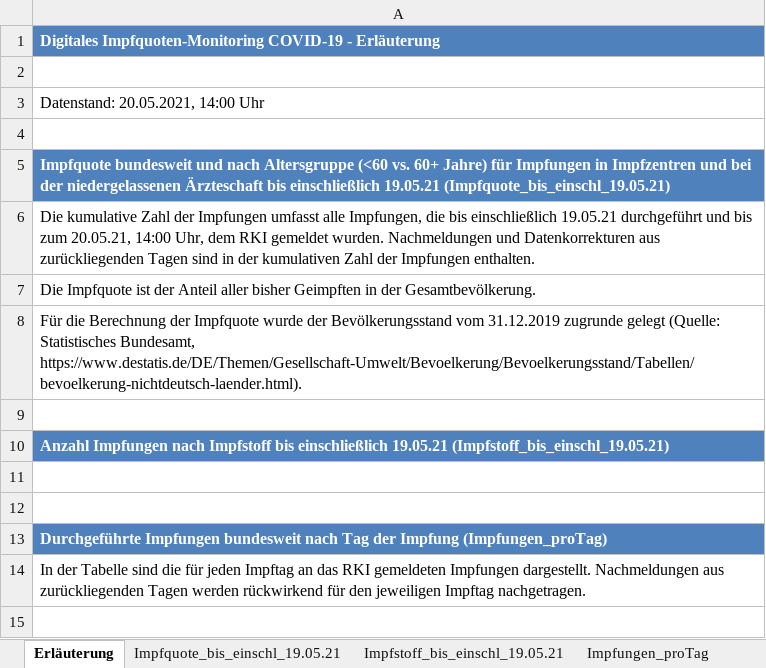
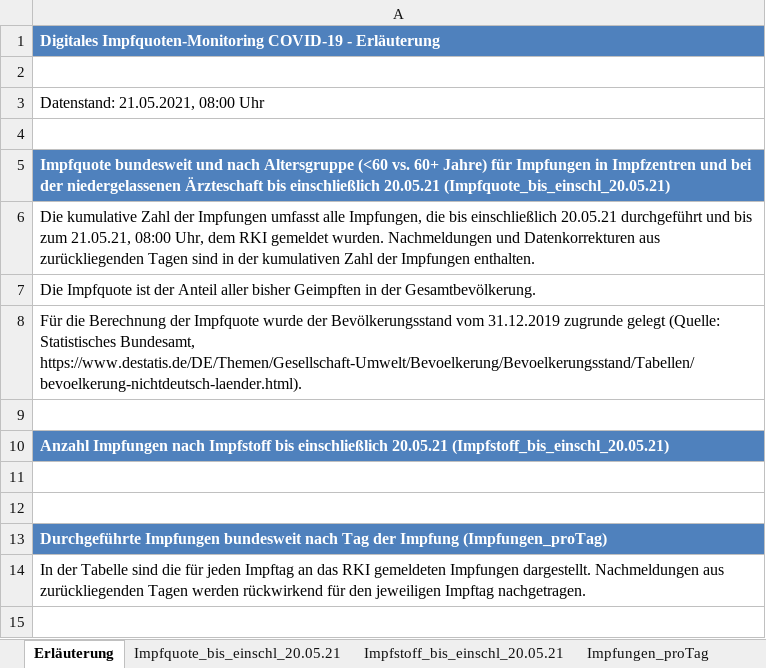
Before and after one commit to hodoi05/vaccinedata, an Excel workbook: data/source/Impfquotenmonitoring.xlsx, sheet Erläuterung, drawn as a sheet; only a part is shown; values as stored, in another font and other column widths than the file's, no borders; the diff names each change by its address in the sheet, - before the commit and + after, or states it on an @@ line.

```diff
--- a/data/source/Impfquotenmonitoring.xlsx (sheet Erläuterung)
+++ b/data/source/Impfquotenmonitoring.xlsx (sheet Erläuterung)
-sheet tab: Impfquote_bis_einschl_19.05.21
+sheet tab: Impfquote_bis_einschl_20.05.21
-sheet tab: Impfstoff_bis_einschl_19.05.21
+sheet tab: Impfstoff_bis_einschl_20.05.21
-A3: Datenstand: 20.05.2021, 14:00 Uhr
+A3: Datenstand: 21.05.2021, 08:00 Uhr
-A5: …bis einschließlich 19.05.21 (Impfquote_bis_einschl_19.05.21)
+A5: …bis einschließlich 20.05.21 (Impfquote_bis_einschl_20.05.21)
-A6: …bis einschließlich 19.05.21 durchgeführt und bis zum 20.05.21, 14:00 Uhr, dem…
+A6: …bis einschließlich 20.05.21 durchgeführt und bis zum 21.05.21, 08:00 Uhr, dem…
-A10: …bis einschließlich 19.05.21 (Impfstoff_bis_einschl_19.05.21)
+A10: …bis einschließlich 20.05.21 (Impfstoff_bis_einschl_20.05.21)
```
Also changed, not shown: sheet Impfstoff_bis_einschl_20.05.21, sheet Impfungen_proTag, sheet Impfquote_bis_einschl_20.05.21, 27 other files.
